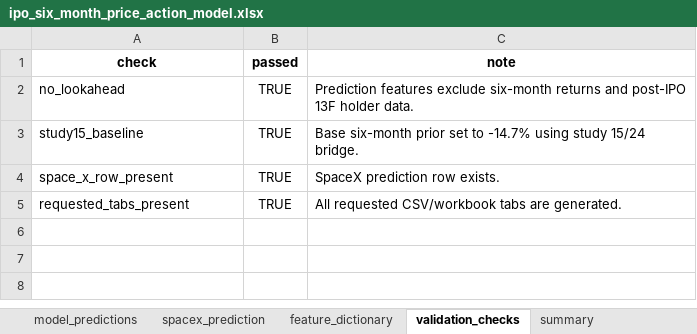
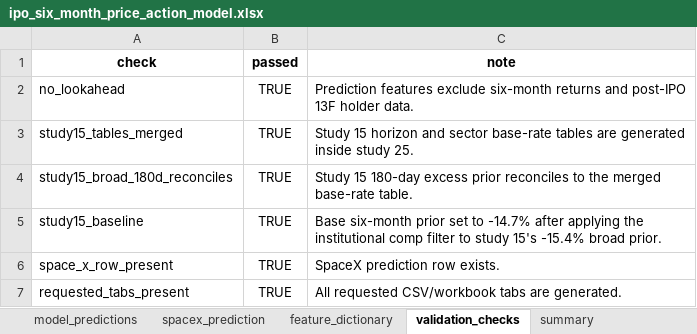
Before and after one commit to yeh0211/Yeh-Capital-Public, an Excel workbook: 25-ipo-six-month-price-action/ipo_six_month_price_action_model.xlsx, sheet validation_checks, drawn as a sheet; values as stored, in another font and other column widths than the file's, no borders; addresses are those after the commit; the diff names each change by its address in the sheet, - before the commit and + after, or states it on an @@ line.

Commit message:
Merge IPO chase study into six-month predictor

```diff
--- a/25-ipo-six-month-price-action/ipo_six_month_price_action_model.xlsx (sheet validation_checks)
+++ b/25-ipo-six-month-price-action/ipo_six_month_price_action_model.xlsx (sheet validation_checks)
+row 3: study15_tables_merged | TRUE | Study 15 horizon and sector base-rate tables are generated inside study 25.
+row 4: study15_broad_180d_reconciles | TRUE | Study 15 180-day excess prior reconciles to the merged base-rate table.
-C5 (note): …to -14.7% using study 15/24 bridge.
+C5 (note): …to -14.7% after applying the institutional comp filter to study 15's -15.4% broad prior.
```
Also changed, not shown: sheet model_predictions, sheet feature_dictionary, sheet summary, sheet spacex_prediction, other sheet tabs, 12 other files.
